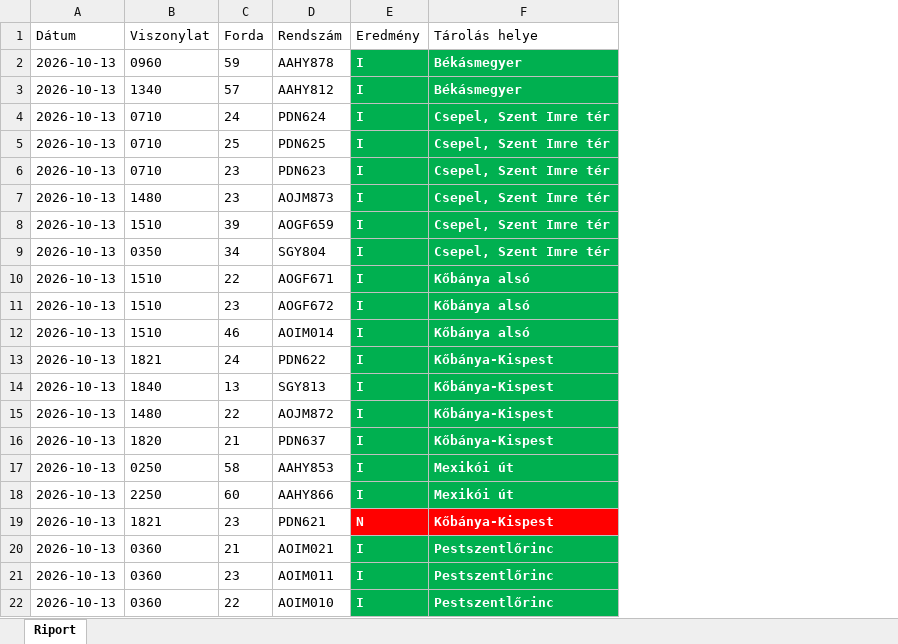
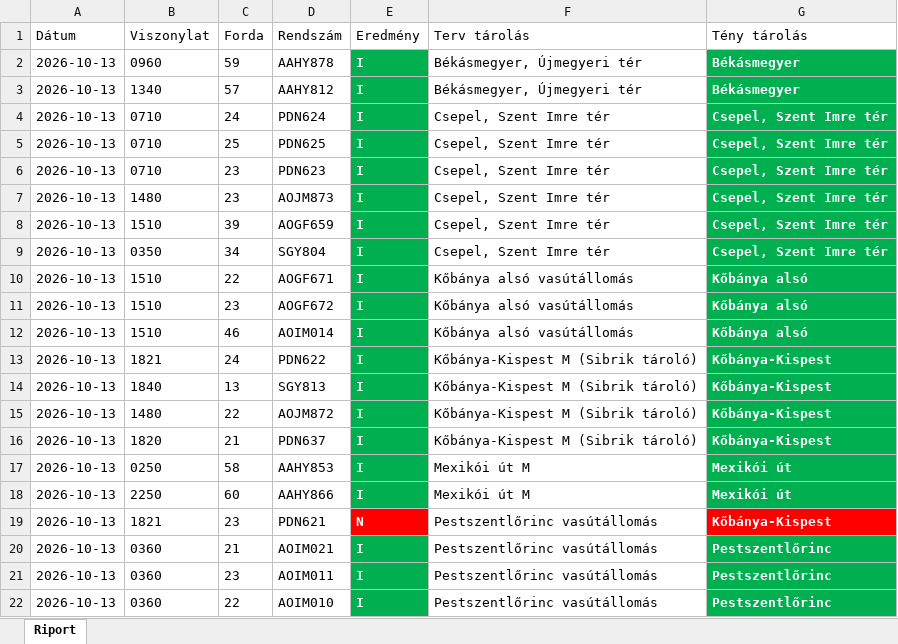
Before and after one commit to owm-a/hidegtarolas, an Excel workbook: data/hidegtarolas_export.xlsx, sheet Riport, drawn as a sheet; values as stored, in another font and other column widths than the file's, no borders; addresses are those after the commit; the diff names each change by its address in the sheet, - before the commit and + after, or states it on an @@ line.

```diff
--- a/data/hidegtarolas_export.xlsx (sheet Riport)
+++ b/data/hidegtarolas_export.xlsx (sheet Riport)
+column F (Terv tárolás), rows 2-22: Békásmegyer, Újmegyeri tér | Békásmegyer, Újmegyeri tér | Csepel, Szent Imre tér | Csepel, Szent Imre tér | Csepel, Szent Imre tér | Csepel, Szent Imre tér | Csepel, Szent Imre tér | Csepel, Szent Imre tér | Kőbánya alsó vasútállomás | Kőbánya alsó vasútállomás | Kőbánya alsó vasútállomás | Kőbánya-Kispest M (Sibrik tároló) | Kőbánya-Kispest M (Sibrik tároló) | Kőbánya-Kispest M (Sibrik tároló) | Kőbánya-Kispest M (Sibrik tároló) | Mexikói út M | Mexikói út M | Pestszentlőrinc vasútállomás | Pestszentlőrinc vasútállomás | Pestszentlőrinc vasútállomás | Pestszentlőrinc vasútállomás
-G1: Tárolás helye
+G1: Tény tárolás
```
Also changed, not shown: data/garazstarolas_export.xlsx, 2 other files.
